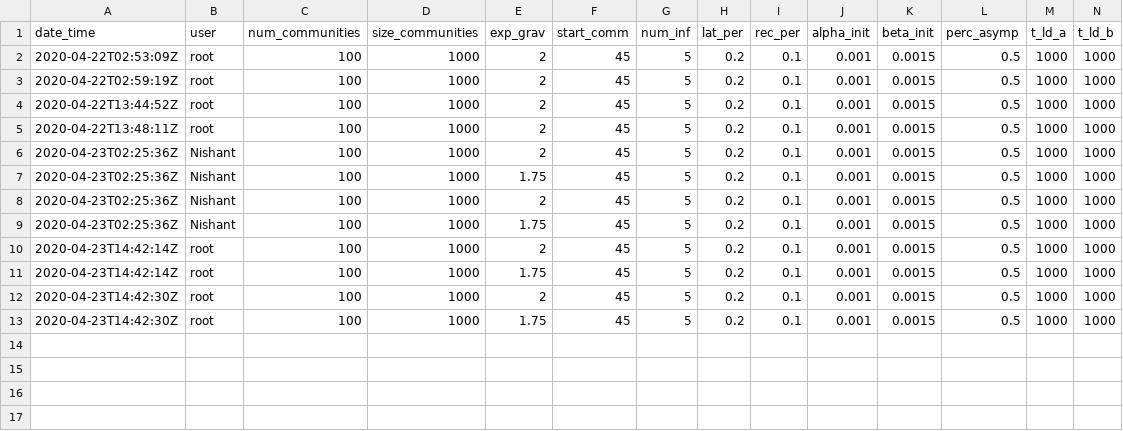
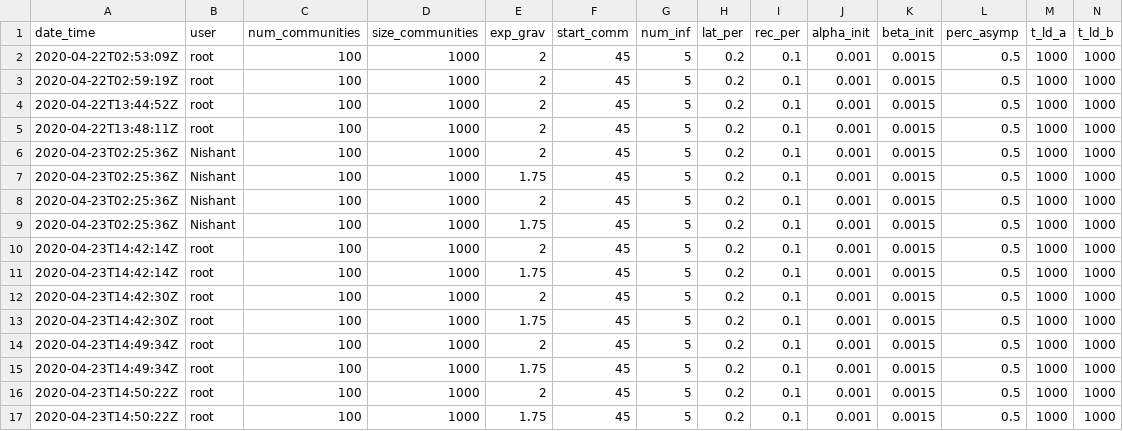
Before and after one commit to nish-kishore/COVID-travel, a CSV file: results_log.csv, drawn as a sheet; only a part is shown; rows hold the shown columns only; the diff names each change by its address in the sheet, - before the commit and + after, or states it on an @@ line.

```diff
--- a/results_log.csv
+++ b/results_log.csv
+row 14: 2020-04-23T14:49:34Z | root | 100 | 1000 | 2 | 45 | 5 | 0.2 | 0.1 | 0.001 | 0.0015 | 0.5 | 1000 | 1000
+row 15: 2020-04-23T14:49:34Z | root | 100 | 1000 | 1.75 | 45 | 5 | 0.2 | 0.1 | 0.001 | 0.0015 | 0.5 | 1000 | 1000
+row 16: 2020-04-23T14:50:22Z | root | 100 | 1000 | 2 | 45 | 5 | 0.2 | 0.1 | 0.001 | 0.0015 | 0.5 | 1000 | 1000
+row 17: 2020-04-23T14:50:22Z | root | 100 | 1000 | 1.75 | 45 | 5 | 0.2 | 0.1 | 0.001 | 0.0015 | 0.5 | 1000 | 1000
```
Also changed, not shown: 3 other files.
